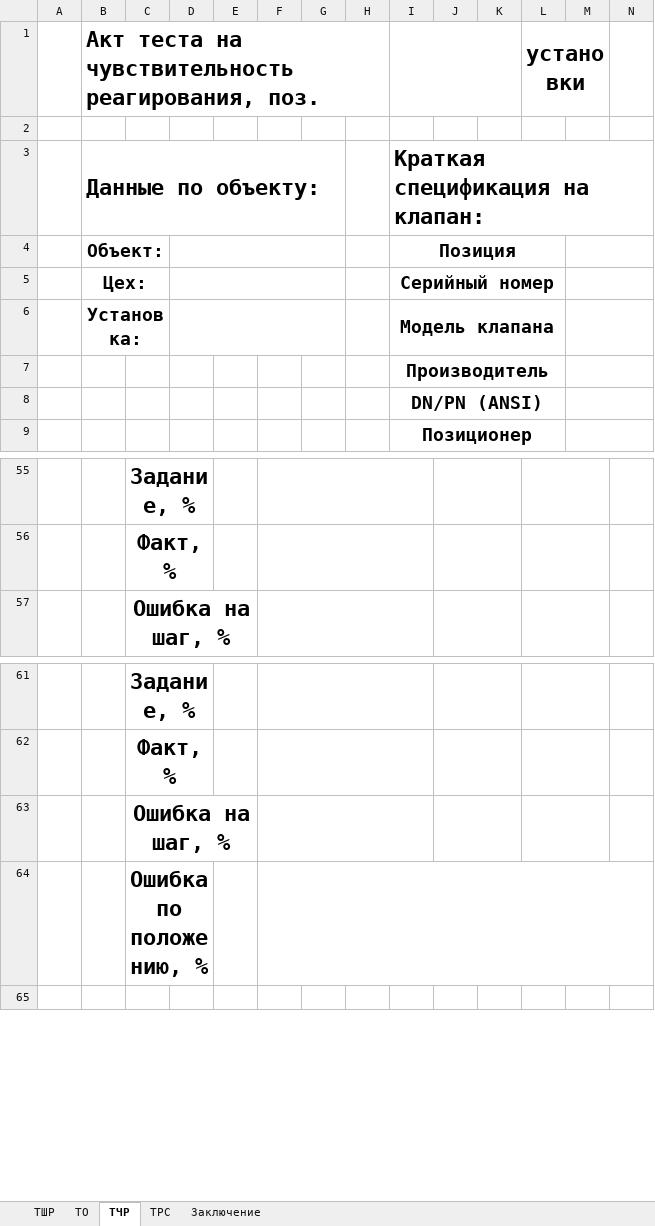
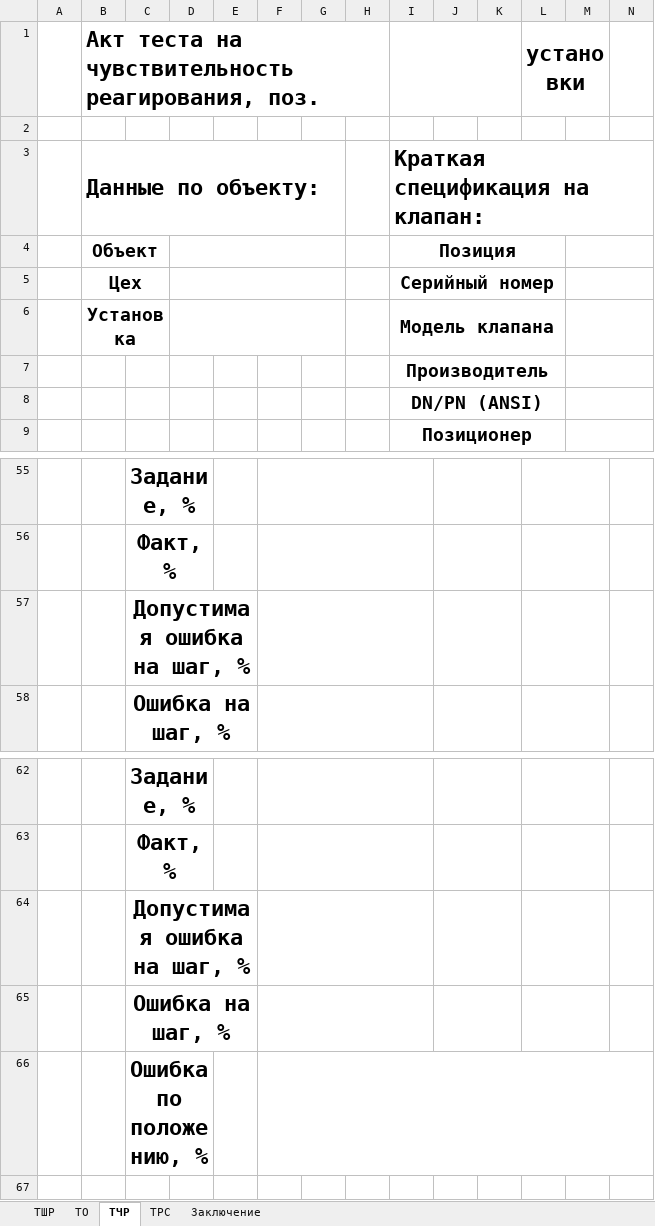
Before and after one commit to Rekvim/MpiSkdIlim, an Excel workbook: Reports/Report.xlsx, sheet ТЧР, drawn as a sheet; only a part is shown, gaps mark what is left out; values as stored, in another font and other column widths than the file's, no borders; the diff names each change by its address in the sheet, - before the commit and + after, or states it on an @@ line.

```diff
--- a/Reports/Report.xlsx (sheet ТЧР)
+++ b/Reports/Report.xlsx (sheet ТЧР)
-B4: Объект:
+B4: Объект
-B5: Цех:
+B5: Цех
-B6: Установка:
+B6: Установка
+row 57:  |  | Допустимая ошибка на шаг, %
+row 64:  |  | Допустимая ошибка на шаг, %
```
Also changed, not shown: sheet ТШР, sheet ТО, 52 other files.
